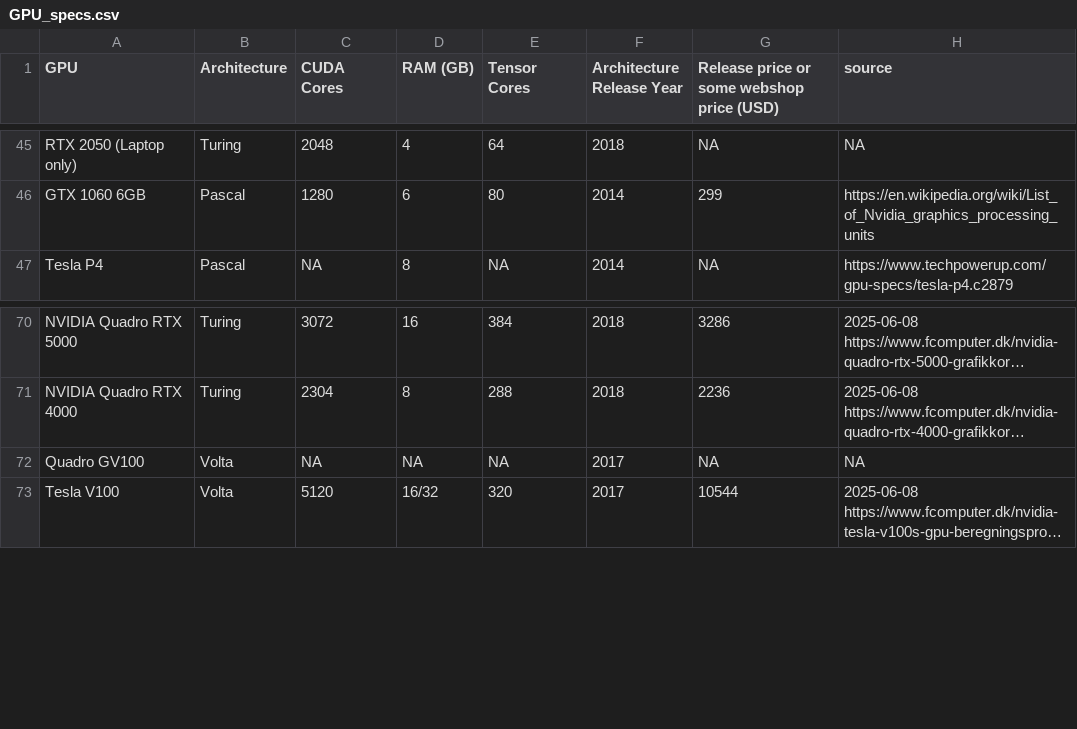
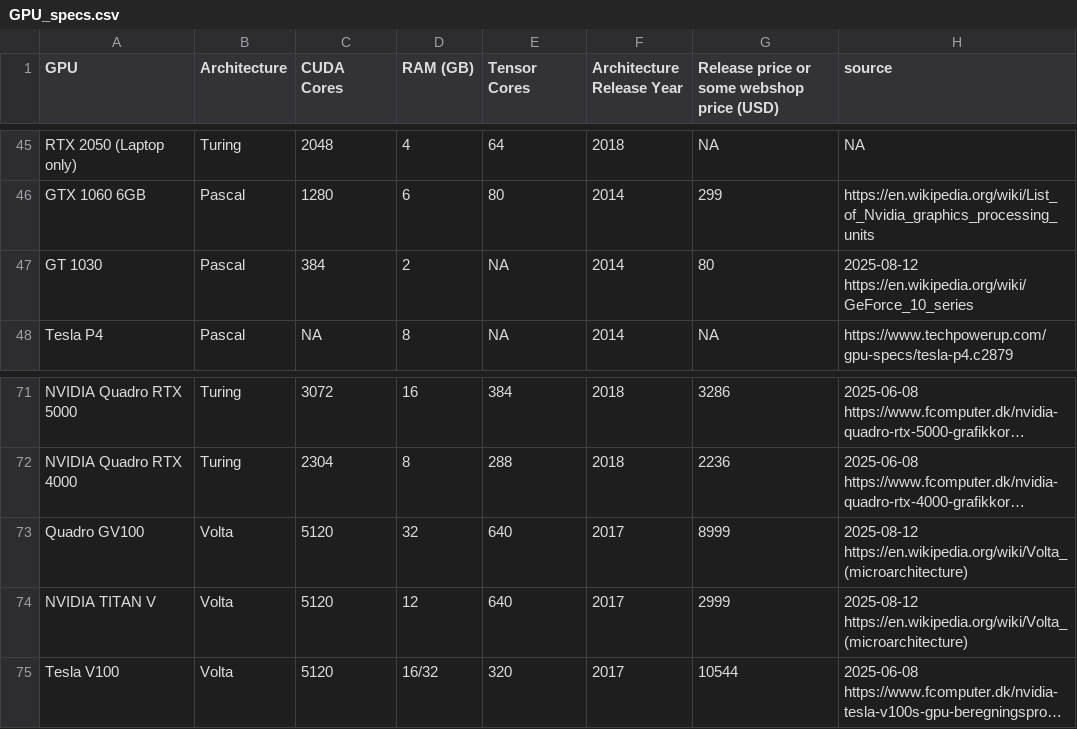
Before and after one commit to Kirk3gaard/2025-Crowdsource-GPU-basecalling-stats, a CSV file: GPU_specs.csv, drawn as a sheet; only a part is shown, gaps mark what is left out; long unchanged cells end in …; addresses are those after the commit; the diff names each change by its address in the sheet, - before the commit and + after, or states it on an @@ line.

Commit message:
added GT1030 and Titan V

```diff
--- a/GPU_specs.csv
+++ b/GPU_specs.csv
+row 47: GT 1030 | Pascal | 384 | 2 | NA | 2014 | 80 | 2025-08-12 https://en.wikipedia.org/wiki/GeForce_10_series
-C73 (CUDA Cores): NA
+C73 (CUDA Cores): 5120
-D73 (RAM (GB)): NA
+D73 (RAM (GB)): 32
-E73 (Tensor Cores): NA
+E73 (Tensor Cores): 640
-G73: NA
+G73: 8999
-H73 (source): NA
+H73 (source): 2025-08-12 https://en.wikipedia.org/wiki/Volta_(microarchitecture)
+row 74: NVIDIA TITAN V | Volta | 5120 | 12 | 640 | 2017 | 2999 | 2025-08-12 https://en.wikipedia.org/wiki/Volta_(microarchitecture)
```
Also changed, not shown: 3 other files.
